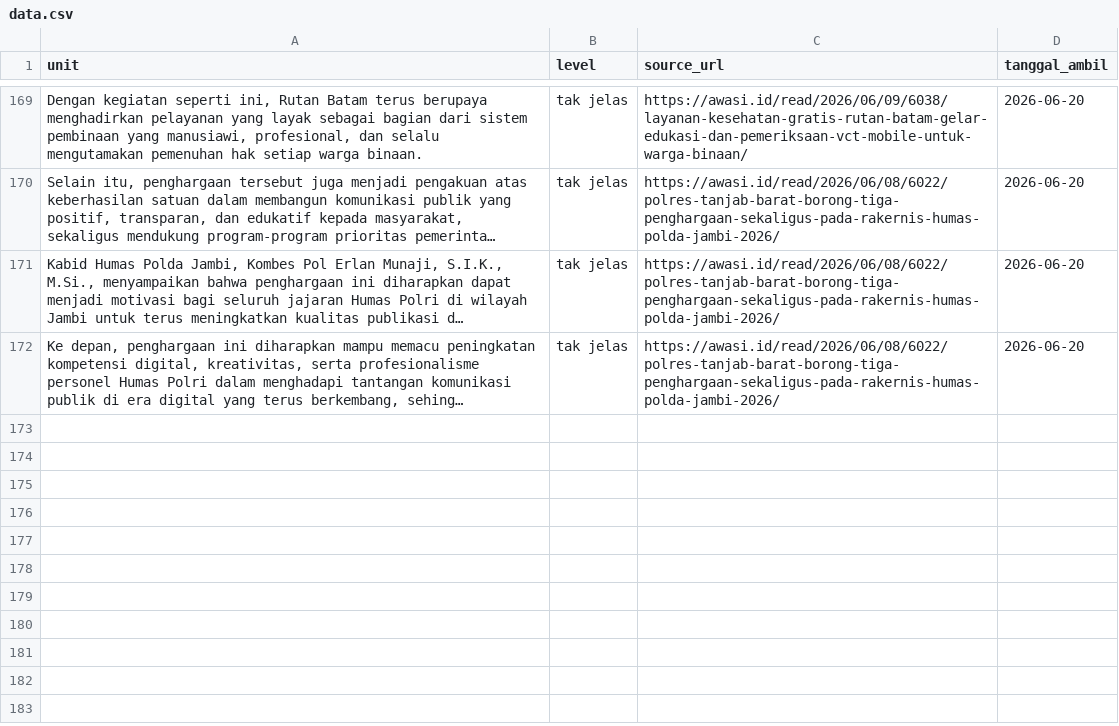
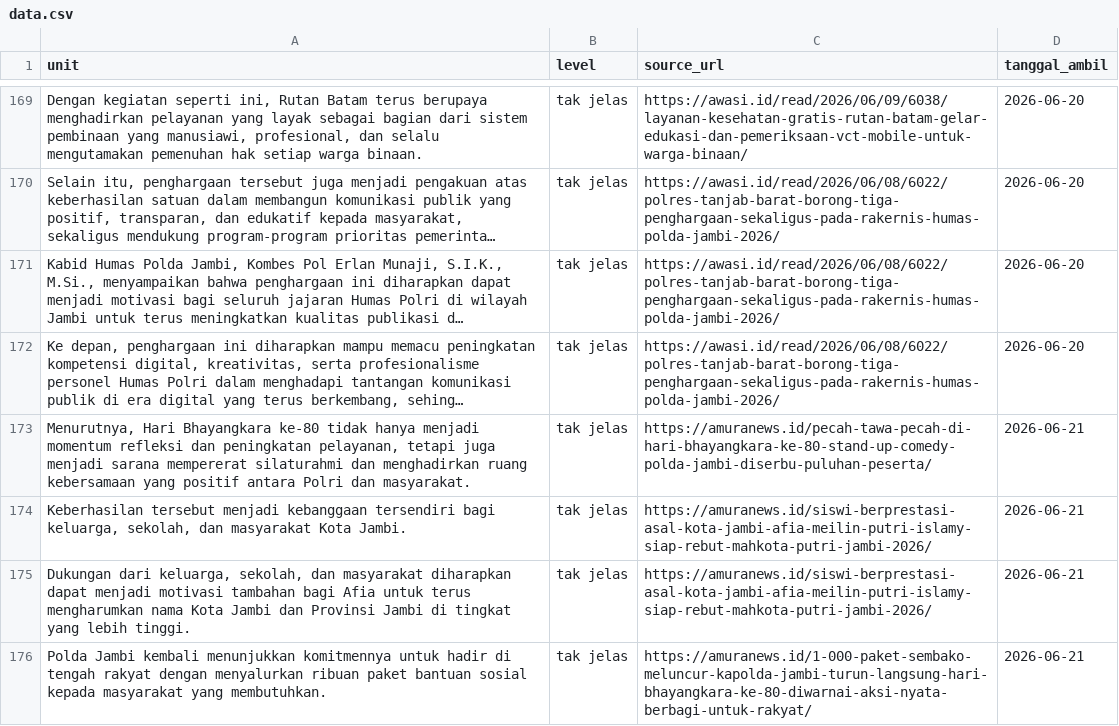
Before and after one commit to yoyi0206/V1_Project, a CSV file: data.csv, drawn as a sheet; only a part is shown, gaps mark what is left out; long unchanged cells end in …; the diff names each change by its address in the sheet, - before the commit and + after, or states it on an @@ line.

```diff
--- a/data.csv
+++ b/data.csv
+row 173: Menurutnya, Hari Bhayangkara ke-80 tidak hanya menjadi momentum refleksi dan peningkatan pelayanan, tetapi juga menjadi sarana mempererat silaturahmi dan menghadirkan ruang kebersamaan yang positif antara Polri dan masyarakat. | tak jelas | https://amuranews.id/pecah-tawa-pecah-di-hari-bhayangkara-ke-80-stand-up-comedy-polda-jambi-diserbu-puluhan-peserta/ | 2026-06-21
+row 174: Keberhasilan tersebut menjadi kebanggaan tersendiri bagi keluarga, sekolah, dan masyarakat Kota Jambi. | tak jelas | https://amuranews.id/siswi-berprestasi-asal-kota-jambi-afia-meilin-putri-islamy-siap-rebut-mahkota-putri-jambi-2026/ | 2026-06-21
+row 175: Dukungan dari keluarga, sekolah, dan masyarakat diharapkan dapat menjadi motivasi tambahan bagi Afia untuk terus mengharumkan nama Kota Jambi dan Provinsi Jambi di tingkat yang lebih tinggi. | tak jelas | https://amuranews.id/siswi-berprestasi-asal-kota-jambi-afia-meilin-putri-islamy-siap-rebut-mahkota-putri-jambi-2026/ | 2026-06-21
+row 176: Polda Jambi kembali menunjukkan komitmennya untuk hadir di tengah rakyat dengan menyalurkan ribuan paket bantuan sosial kepada masyarakat yang membutuhkan. | tak jelas | https://amuranews.id/1-000-paket-sembako-meluncur-kapolda-jambi-turun-langsung-hari-bhayangkara-ke-80-diwarnai-aksi-nyata-berbagi-untuk-rakyat/ | 2026-06-21
```
